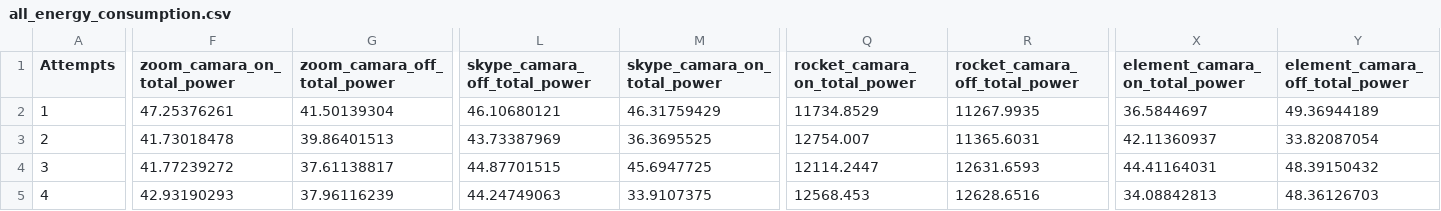
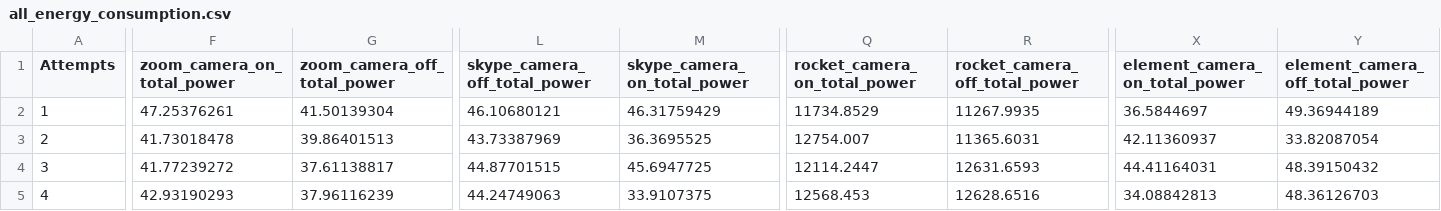
Before and after one commit to OptivolveSadrulNashid/data_Analysis, a CSV file: all_energy_consumption.csv, drawn as a sheet; only a part is shown, gaps mark what is left out; the diff names each change by its address in the sheet, - before the commit and + after, or states it on an @@ line.

Commit message:
Update all_energy_consumption.csv

```diff
--- a/all_energy_consumption.csv
+++ b/all_energy_consumption.csv
-F1: zoom_camara_on_total_power
+F1: zoom_camera_on_total_power
-G1: zoom_camara_off_total_power
+G1: zoom_camera_off_total_power
-L1: skype_camara_off_total_power
+L1: skype_camera_off_total_power
-M1: skype_camara_on_total_power
+M1: skype_camera_on_total_power
-Q1: rocket_camara_on_total_power
+Q1: rocket_camera_on_total_power
-R1: rocket_camara_off_total_power
+R1: rocket_camera_off_total_power
-X1: element_camara_on_total_power
+X1: element_camera_on_total_power
-Y1: element_camara_off_total_power
+Y1: element_camera_off_total_power
```
